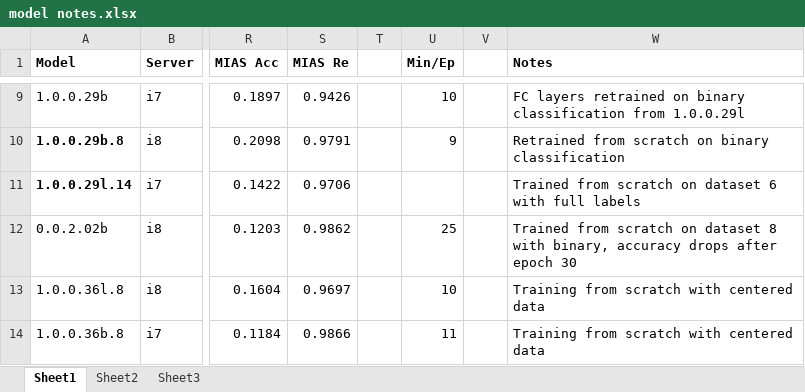
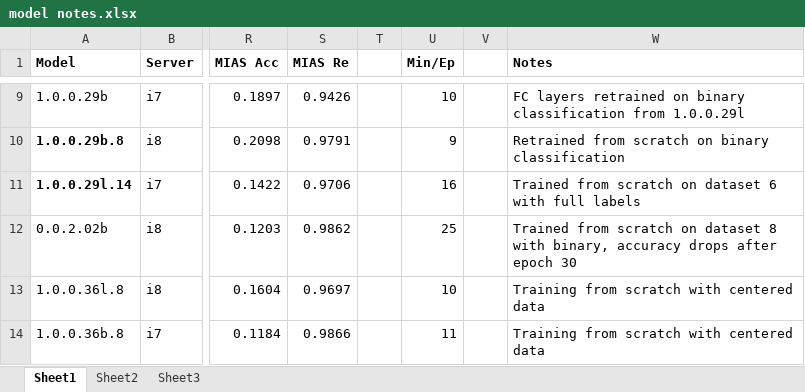
Before and after one commit to escuccim/mias-mammography, an Excel workbook: model notes.xlsx, sheet Sheet1, drawn as a sheet; only a part is shown, gaps mark what is left out; values as stored, in another font and other column widths than the file's, no borders; the diff covers the shown part only; the diff names each change by its address in the sheet, - before the commit and + after, or states it on an @@ line.

```diff
--- a/model notes.xlsx (sheet Sheet1)
+++ b/model notes.xlsx (sheet Sheet1)
-U11 (Min/Ep): (empty)
+U11 (Min/Ep): 16
```
Also changed, not shown: 12 added rows, 3 removed rows and 16 edited cells elsewhere in this sheet, 9 other files.
